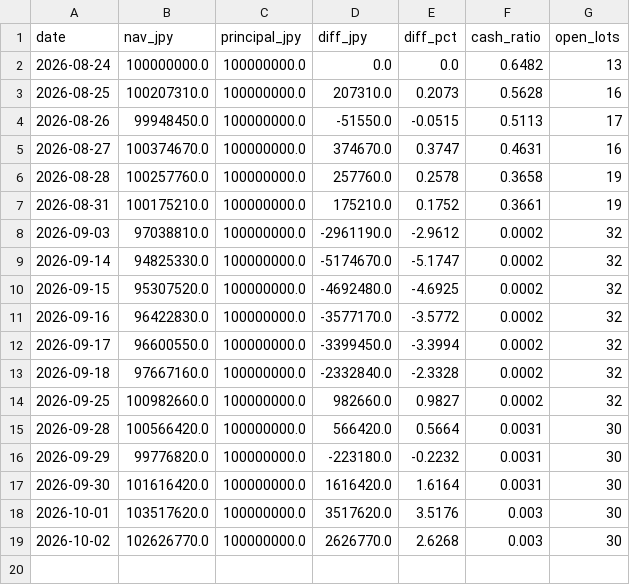
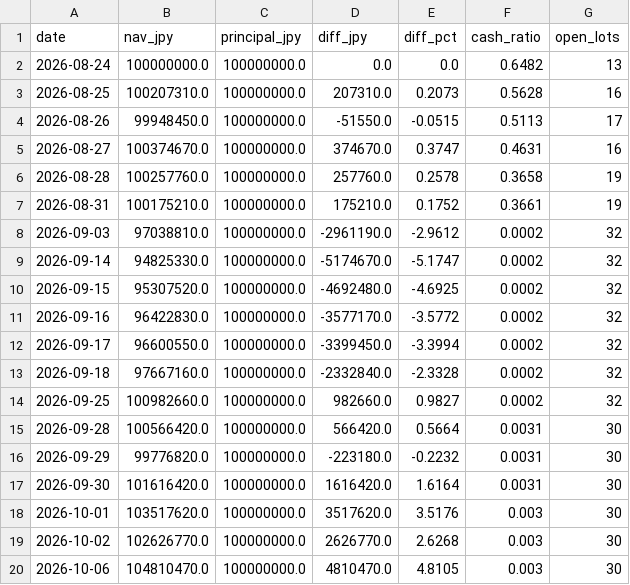
Before and after one commit to kimurap-collab/vs-sp500, a CSV file: ledger/rsi_jp/history.csv, drawn as a sheet.

```diff
--- a/ledger/rsi_jp/history.csv
+++ b/ledger/rsi_jp/history.csv
@@ -19 +19,2 @@ date,nav_jpy,principal_jpy,diff_jpy,diff_pct,cash_ratio,open_lots
 2026-10-02,102626770.0,100000000.0,2626770.0,2.6268,0.003,30
+2026-10-06,104810470.0,100000000.0,4810470.0,4.8105,0.003,30
```
Also changed, not shown: ledger/history.csv, ledger/rsi/history.csv, 7 other files.
